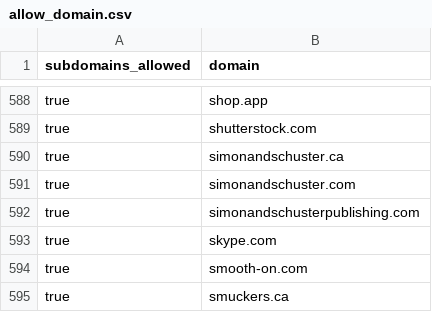
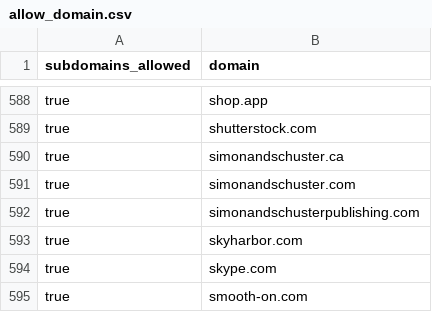
Before and after one commit to WobblyFish/WobblyFish.github.io, a CSV file: my_browser/allow_domain.csv, drawn as a sheet; only a part is shown, gaps mark what is left out; the shorter side is filled out with more unchanged rows; the diff names each change by its address in the sheet, - before the commit and + after, or states it on an @@ line.

Commit message:
Update allow_domain.csv

```diff
--- a/my_browser/allow_domain.csv
+++ b/my_browser/allow_domain.csv
+row 593: true | skyharbor.com
```
